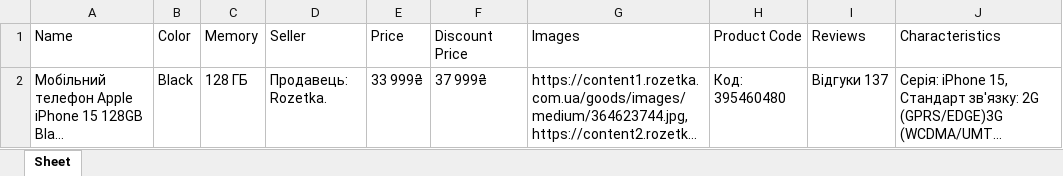
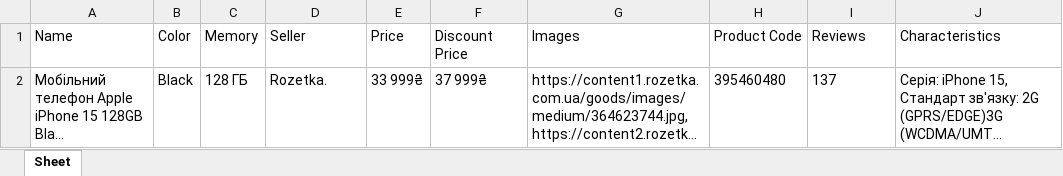
Before and after one commit to Keenlyia/Bs4_parser, an Excel workbook: templates/bs4_template.xlsx, sheet Sheet, drawn as a sheet; only a part is shown; long unchanged cells end in …; values as stored, in another font and other column widths than the file's, no borders; the diff covers the shown part only; the diff names each change by its address in the sheet, - before the commit and + after, or states it on an @@ line.

Commit message:
Fixed reviews parsing in BeautifulSoup

```diff
--- a/templates/bs4_template.xlsx (sheet Sheet)
+++ b/templates/bs4_template.xlsx (sheet Sheet)
-D2 (Seller): Продавець: Rozetka.
+D2 (Seller): Rozetka.
-H2 (Product Code): Код: 395460480
+H2 (Product Code): 395460480
-I2 (Reviews): Відгуки 137
+I2 (Reviews): 137
```
Also changed, not shown: 1 removed row elsewhere in this sheet, 1 other file.
